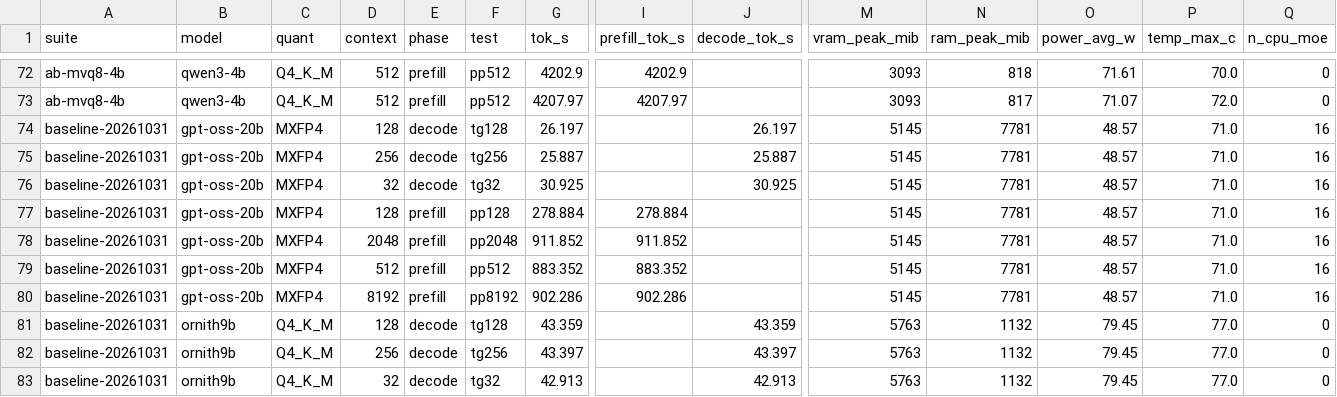
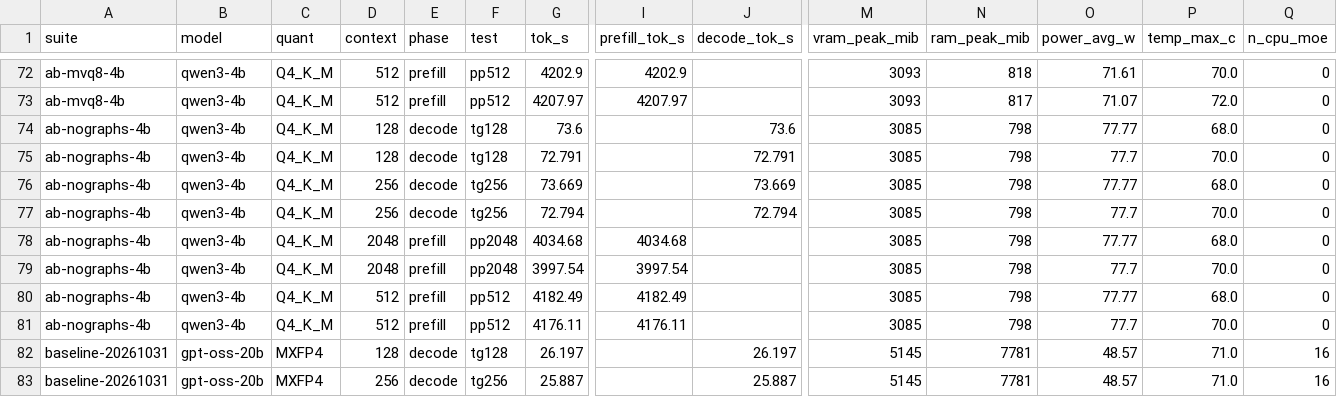
Before and after one commit to Vahlame/bonsai-local-ide, a CSV file: benchmark_results.csv, drawn as a sheet; only a part is shown, gaps mark what is left out; the shorter side is filled out with more unchanged rows; rows hold the shown columns only; the diff names each change by its address in the sheet, - before the commit and + after, or states it on an @@ line.

Commit message:
perf(runtime): require CUDA Graphs and keep dense 16k KV in f16
A clean no-graphs build is 10.7% slower in decode (73.2 vs 82.0 tok/s) with identical prefill; CUDA Graphs stay enabled. The dense launcher now keeps the measured f16 KV for explicit contexts <=16k (77.0 tok/s at 2k prompt), while q8_0 remains the fallback for the auto 32k+ plans. Updates consolidated results with the no-graphs A/B.

```diff
--- a/benchmark_results.csv
+++ b/benchmark_results.csv
+row 74: ab-nographs-4b | qwen3-4b | Q4_K_M | 128 | decode | tg128 | 73.6 |  | 73.6 | 3085 | 798 | 77.77 | 68.0 | 0
+row 75: ab-nographs-4b | qwen3-4b | Q4_K_M | 128 | decode | tg128 | 72.791 |  | 72.791 | 3085 | 798 | 77.7 | 70.0 | 0
+row 76: ab-nographs-4b | qwen3-4b | Q4_K_M | 256 | decode | tg256 | 73.669 |  | 73.669 | 3085 | 798 | 77.77 | 68.0 | 0
+row 77: ab-nographs-4b | qwen3-4b | Q4_K_M | 256 | decode | tg256 | 72.794 |  | 72.794 | 3085 | 798 | 77.7 | 70.0 | 0
+row 78: ab-nographs-4b | qwen3-4b | Q4_K_M | 2048 | prefill | pp2048 | 4034.68 | 4034.68 |  | 3085 | 798 | 77.77 | 68.0 | 0
+row 79: ab-nographs-4b | qwen3-4b | Q4_K_M | 2048 | prefill | pp2048 | 3997.54 | 3997.54 |  | 3085 | 798 | 77.7 | 70.0 | 0
+row 80: ab-nographs-4b | qwen3-4b | Q4_K_M | 512 | prefill | pp512 | 4182.49 | 4182.49 |  | 3085 | 798 | 77.77 | 68.0 | 0
+row 81: ab-nographs-4b | qwen3-4b | Q4_K_M | 512 | prefill | pp512 | 4176.11 | 4176.11 |  | 3085 | 798 | 77.7 | 70.0 | 0
```
Also changed, not shown: 24 other files.
